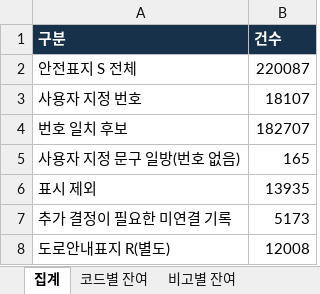
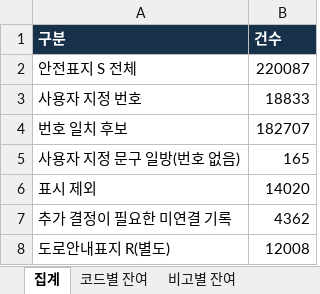
Before and after one commit to danba1229/tia-swa-calculation, an Excel workbook: docs/sign-code-verification/remaining-mappings-2026-10-13.xlsx, sheet 집계, drawn as a sheet; values as stored, in another font and other column widths than the file's, no borders; the diff names each change by its address in the sheet, - before the commit and + after, or states it on an @@ line.

```diff
--- a/docs/sign-code-verification/remaining-mappings-2026-10-13.xlsx (sheet 집계)
+++ b/docs/sign-code-verification/remaining-mappings-2026-10-13.xlsx (sheet 집계)
-B3 (건수): 18107
+B3 (건수): 18833
-B6 (건수): 13935
+B6 (건수): 14020
-B7 (건수): 5173
+B7 (건수): 4362
```
Also changed, not shown: sheet 지점별 잔여, sheet 비고별 잔여, sheet 코드별 잔여, 8 other files.
